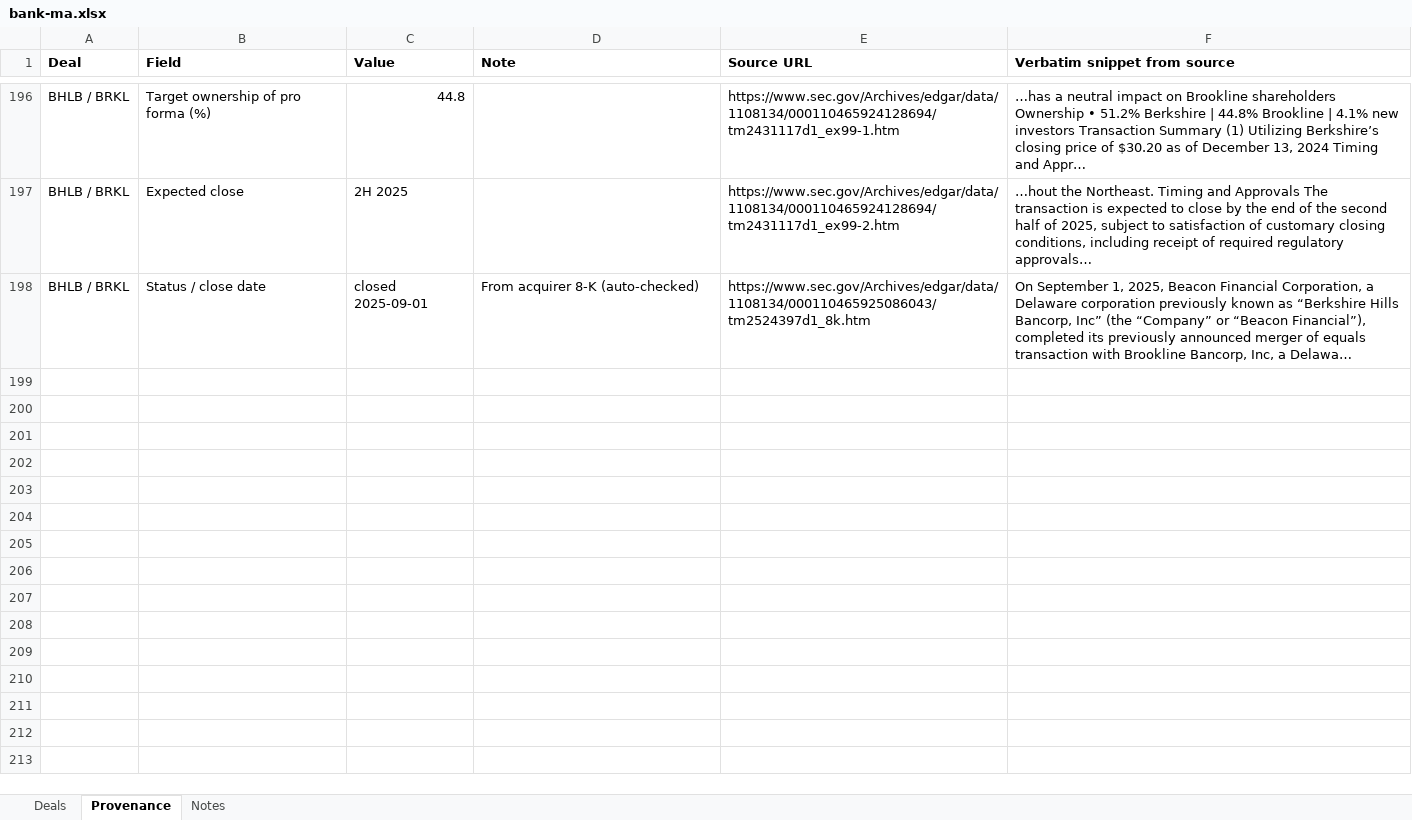
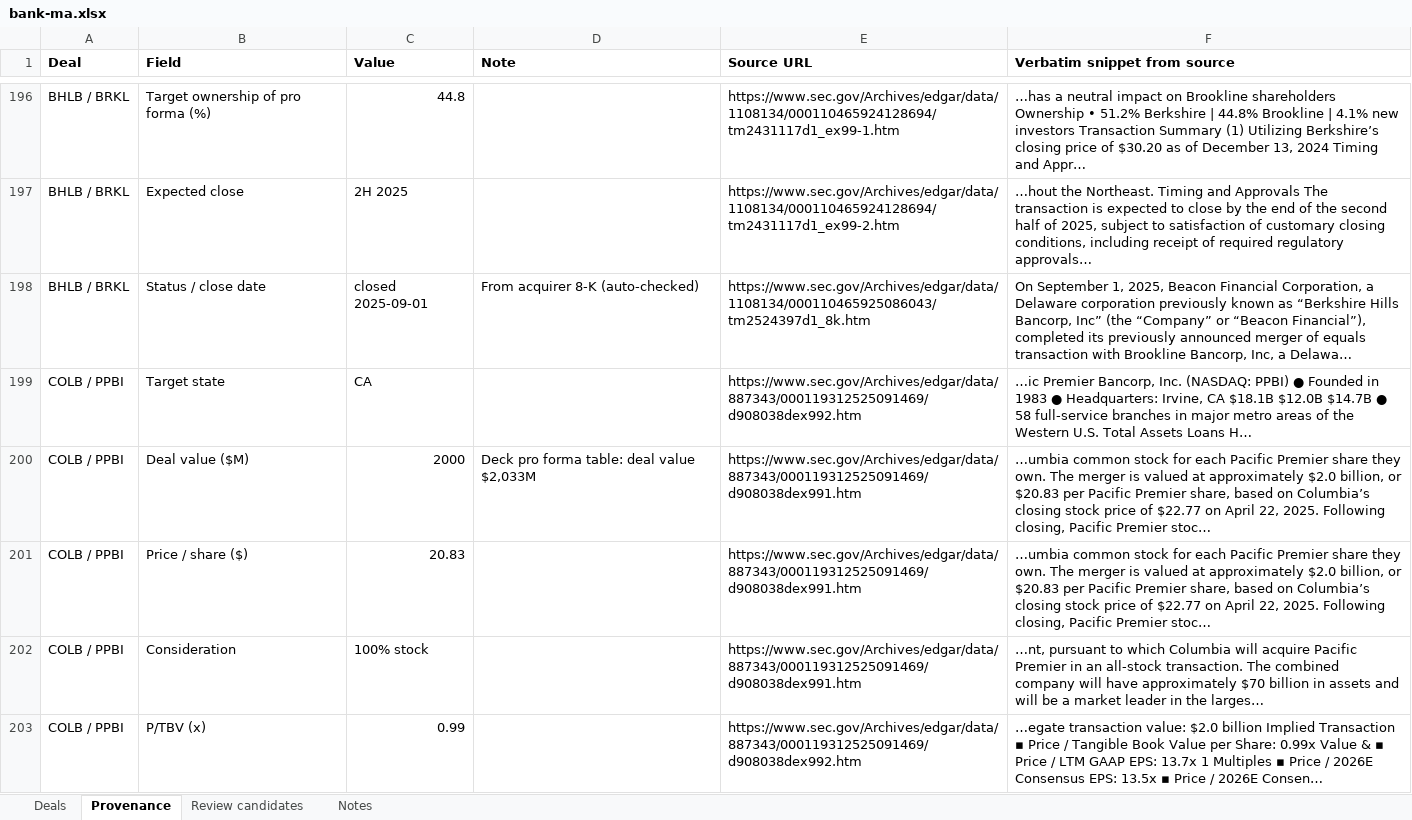
Before and after one commit to ehines12/research-hub, an Excel workbook: data/bank-ma.xlsx, sheet Provenance, drawn as a sheet; only a part is shown, gaps mark what is left out; long unchanged cells end in …; values as stored, in another font and other column widths than the file's, no borders; the diff covers the shown part only; the diff names each change by its address in the sheet, - before the commit and + after, or states it on an @@ line.

Commit message:
Bank M&A: add 2025-26 deals (20; 30 total since 2024) with per-field EDGAR provenance; pending/terminated status via acquirer+target 8-Ks; warn-only review candidates; 2025-26 filter

```diff
--- a/data/bank-ma.xlsx (sheet Provenance)
+++ b/data/bank-ma.xlsx (sheet Provenance)
+sheet tab: Review candidates
+row 199: COLB / PPBI | Target state | CA |  | https://www.sec.gov/Archives/edgar/data/887343/000119312525091469/d908038dex992.htm | …ic Premier Bancorp, Inc. (NASDAQ: PPBI) ● Founded in 1983 ● Headquarters: Irvine, CA $18.1B $12.0B $14.7B ● 58 full-service branches in major metro areas of the Western U.S. Total Assets Loans H…
+row 200: COLB / PPBI | Deal value ($M) | 2000 | Deck pro forma table: deal value $2,033M | https://www.sec.gov/Archives/edgar/data/887343/000119312525091469/d908038dex991.htm | …umbia common stock for each Pacific Premier share they own. The merger is valued at approximately $2.0 billion, or $20.83 per Pacific Premier share, based on Columbia’s closing stock price of $22.77 on April 22, 2025. Following closing, Pacific Premier stoc…
+row 201: COLB / PPBI | Price / share ($) | 20.83 |  | https://www.sec.gov/Archives/edgar/data/887343/000119312525091469/d908038dex991.htm | …umbia common stock for each Pacific Premier share they own. The merger is valued at approximately $2.0 billion, or $20.83 per Pacific Premier share, based on Columbia’s closing stock price of $22.77 on April 22, 2025. Following closing, Pacific Premier stoc…
+row 202: COLB / PPBI | Consideration | 100% stock |  | https://www.sec.gov/Archives/edgar/data/887343/000119312525091469/d908038dex991.htm | …nt, pursuant to which Columbia will acquire Pacific Premier in an all-stock transaction. The combined company will have approximately $70 billion in assets and will be a market leader in the larges…
+row 203: COLB / PPBI | P/TBV (x) | 0.99 |  | https://www.sec.gov/Archives/edgar/data/887343/000119312525091469/d908038dex992.htm | …egate transaction value: $2.0 billion Implied Transaction ▪ Price / Tangible Book Value per Share: 0.99x Value & ▪ Price / LTM GAAP EPS: 13.7x 1 Multiples ▪ Price / 2026E Consensus EPS: 13.5x ▪ Price / 2026E Consen…
```
Also changed, not shown: 359 added rows and 3 edited cells elsewhere in this sheet, sheet Deals, sheet Notes, 9 other files.
